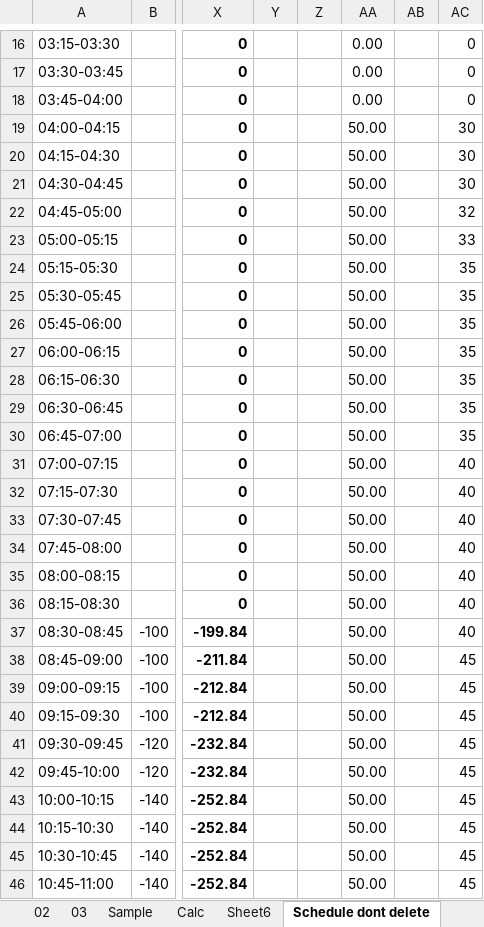
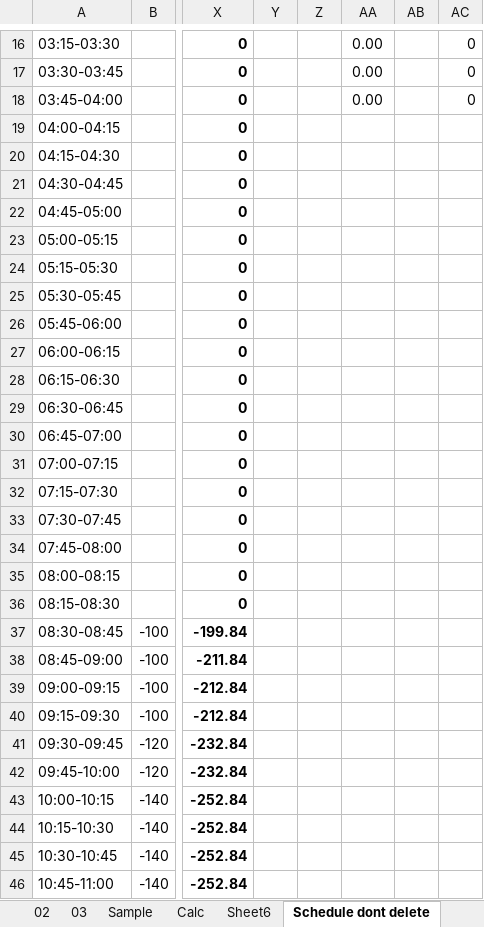
Before and after one commit to Bikramsth/LDC_DATA-ANALYZER, an Excel workbook: LDC_Data/Log Sheet 2083/LogSheet Jestha-2-2083.xlsx, sheet Schedule dont delete, drawn as a sheet; only a part is shown, gaps mark what is left out; values as stored, in another font and other column widths than the file's, no borders; the diff covers the shown part only; the diff names each change by its address in the sheet, - before the commit and + after, or states it on an @@ line.

Commit message:
Auto-sync: 5/17/2026 1:32:16 PM

```diff
--- a/LDC_Data/Log Sheet 2083/LogSheet Jestha-2-2083.xlsx (sheet Schedule dont delete)
+++ b/LDC_Data/Log Sheet 2083/LogSheet Jestha-2-2083.xlsx (sheet Schedule dont delete)
-AA19:AA46: 50.00
+AA19:AA46: (empty)
-AC19:AC21: 30
+AC19:AC21: (empty)
-AC22: 32
+AC22: (empty)
-AC23: 33
+AC23: (empty)
-AC24:AC30: 35
+AC24:AC30: (empty)
-AC31:AC37: 40
+AC31:AC37: (empty)
-AC38:AC46: 45
+AC38:AC46: (empty)
```
Also changed, not shown: 94 edited cells and cell formats elsewhere in this sheet, sheet 03, sheet 01, sheet 02, hidden cells.
